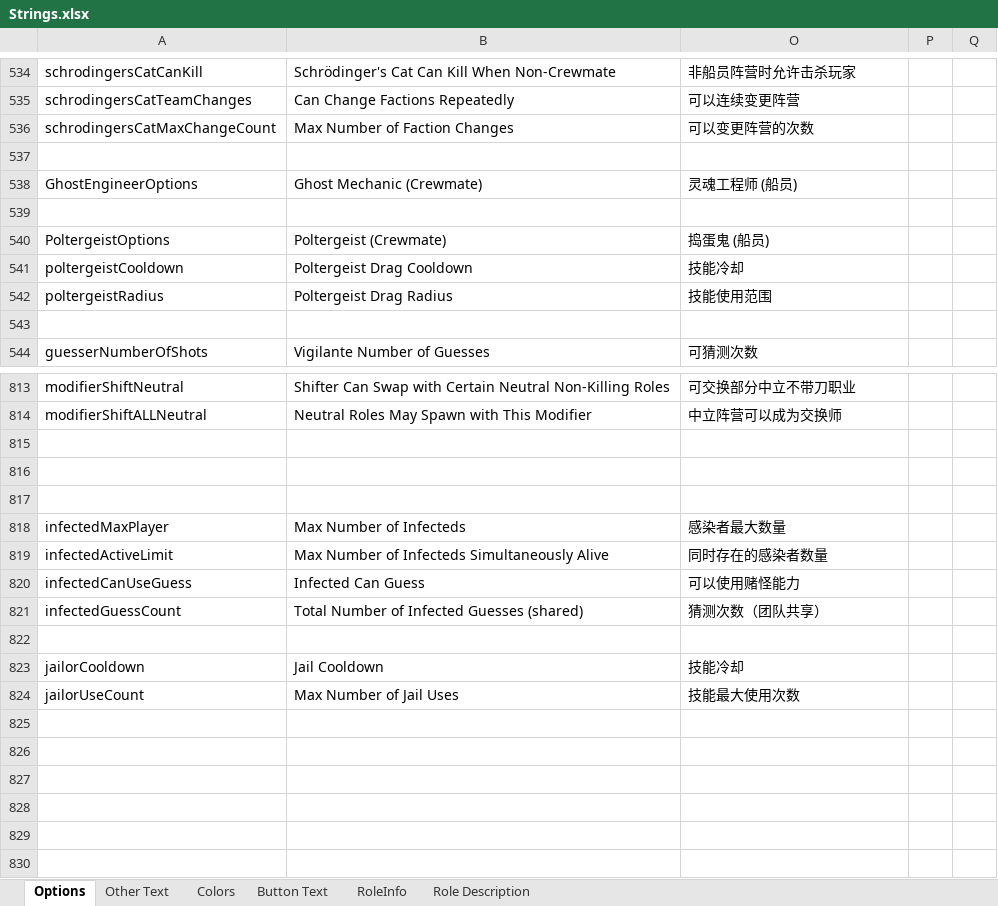
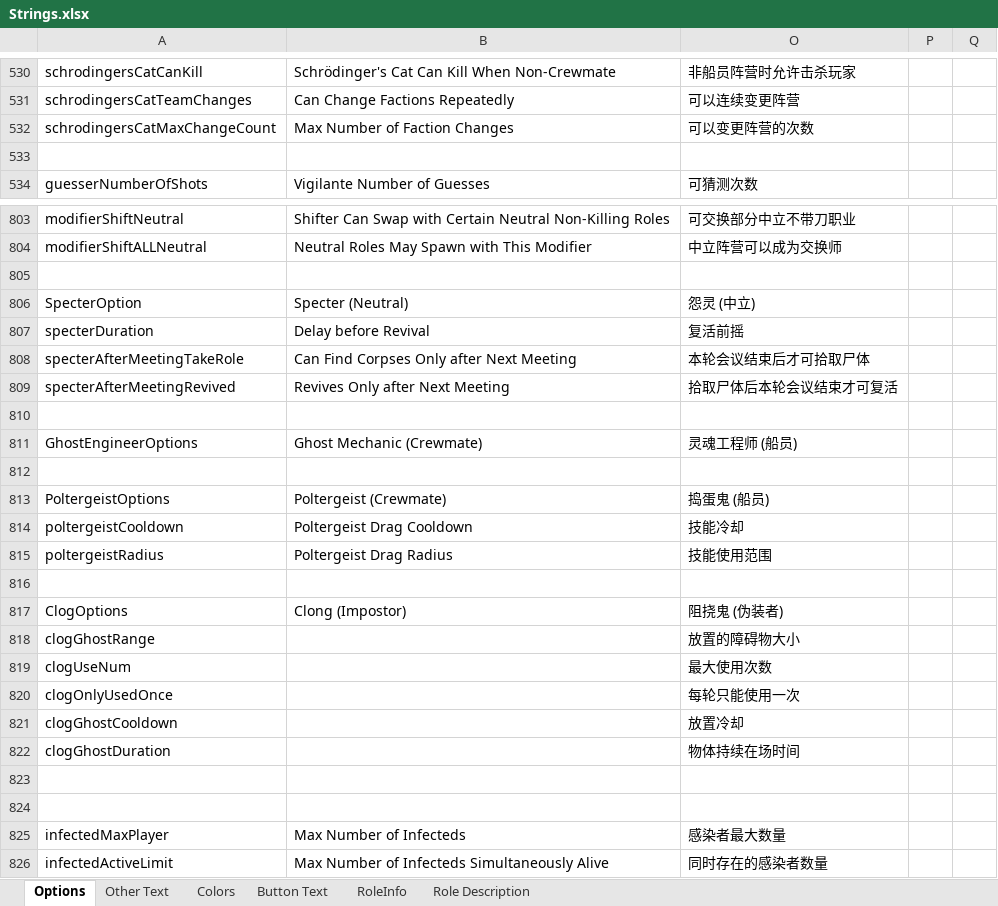
Before and after one commit to mxyx-club/TheOtherUs-Edited, an Excel workbook: Strings.xlsx, sheet Options, drawn as a sheet; only a part is shown, gaps mark what is left out; the shorter side is filled out with more unchanged rows; values as stored, in another font and other column widths than the file's, no borders; removed rows and columns are numbered as before the commit, all else as after; the diff covers the shown part only; the diff names each change by its address in the sheet, - before the commit and + after, or states it on an @@ line.

Commit message:
New GhostRole Clog

```diff
--- a/Strings.xlsx (sheet Options)
+++ b/Strings.xlsx (sheet Options)
-row 537: (empty)
-row 539: (empty)
@@ row 414 moved to row 806: SpecterOption @@
@@ row 415 moved to row 807: specterDuration @@
@@ row 416 moved to row 808: specterAfterMeetingTakeRole @@
@@ row 417 moved to row 809: specterAfterMeetingRevived @@
+row 810: (empty)
@@ row 538 moved to row 811: GhostEngineerOptions @@
+row 812: (empty)
@@ row 540 moved to row 813: PoltergeistOptions @@
@@ row 541 moved to row 814: poltergeistCooldown @@
@@ row 542 moved to row 815: poltergeistRadius @@
+row 816: (empty)
+row 817: ClogOptions | Clong (Impostor) | 阻挠鬼 (伪装者)
+row 818: clogGhostRange |  | 放置的障碍物大小
+row 819: clogUseNum |  | 最大使用次数
+row 820: clogOnlyUsedOnce |  | 每轮只能使用一次
+row 821: clogGhostCooldown |  | 放置冷却
+row 822: clogGhostDuration |  | 物体持续在场时间
```
Also changed, not shown: 1 added row and 1 removed row elsewhere in this sheet, sheet RoleInfo, sheet Button Text, sheet Role Description, 16 other files.
